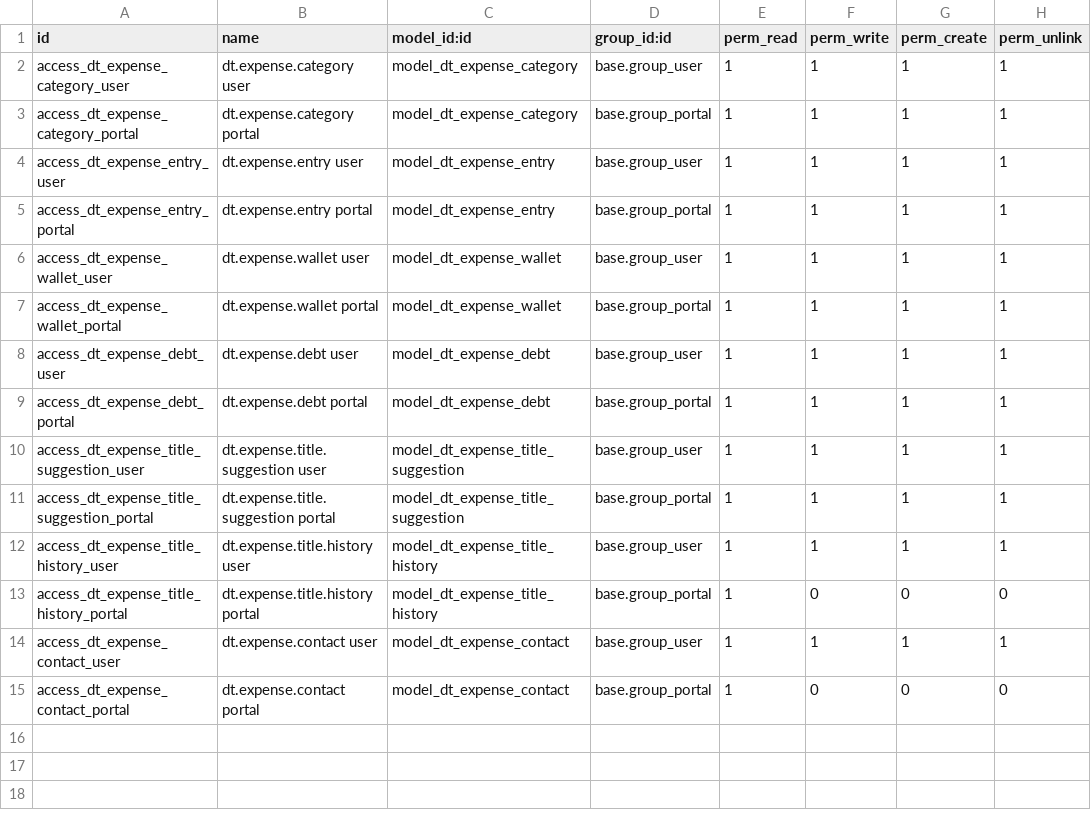
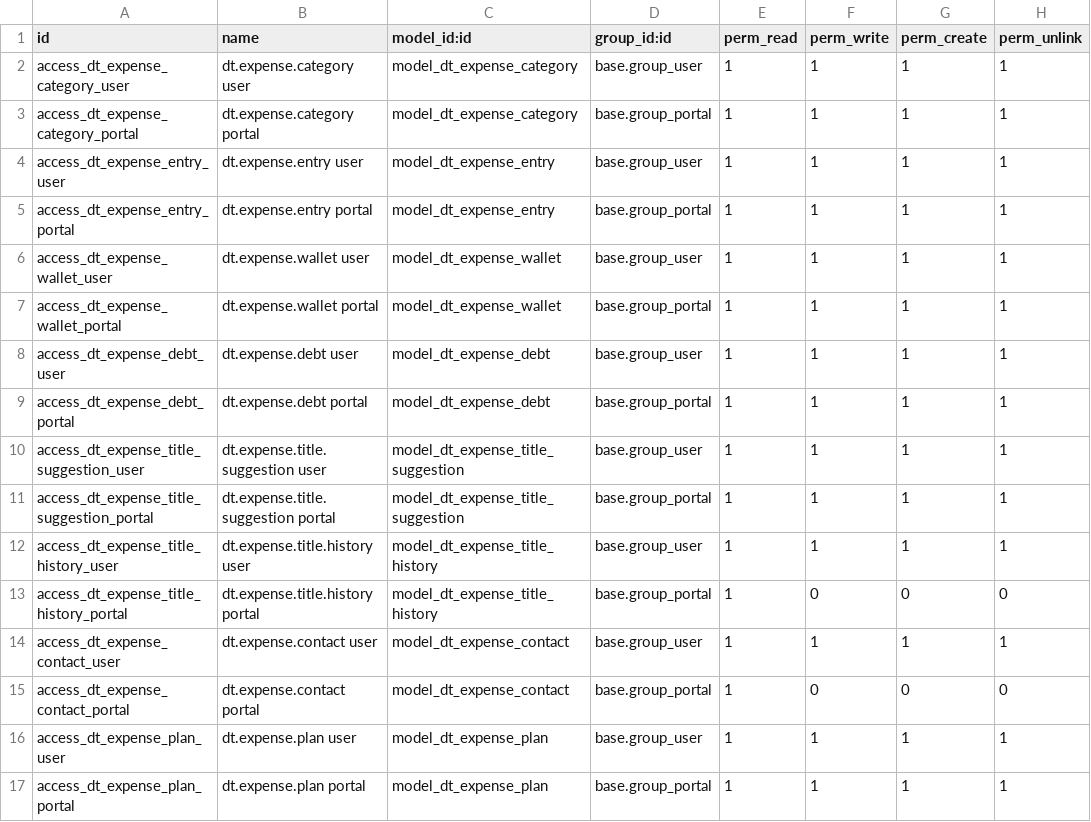
Before and after one commit to dinhtranit/addon_dinhtranit, a CSV file: dt_expense/security/ir.model.access.csv, drawn as a sheet; the diff names each change by its address in the sheet, - before the commit and + after, or states it on an @@ line.

```diff
--- a/dt_expense/security/ir.model.access.csv
+++ b/dt_expense/security/ir.model.access.csv
+row 16: access_dt_expense_plan_user | dt.expense.plan user | model_dt_expense_plan | base.group_user | 1 | 1 | 1 | 1
+row 17: access_dt_expense_plan_portal | dt.expense.plan portal | model_dt_expense_plan | base.group_portal | 1 | 1 | 1 | 1
```
Also changed, not shown: 14 other files.
